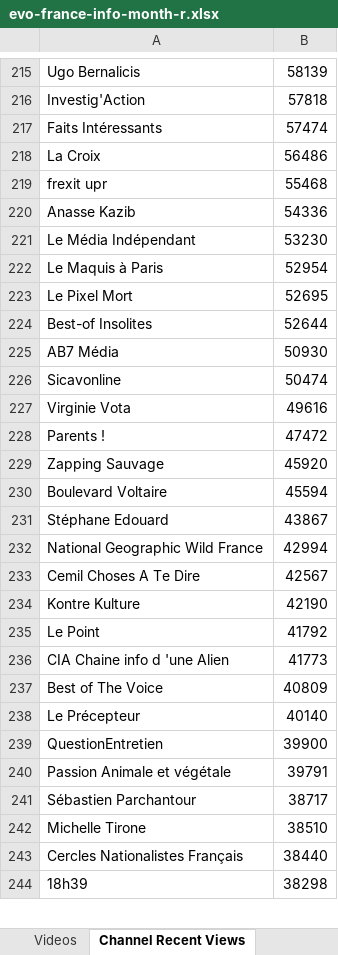
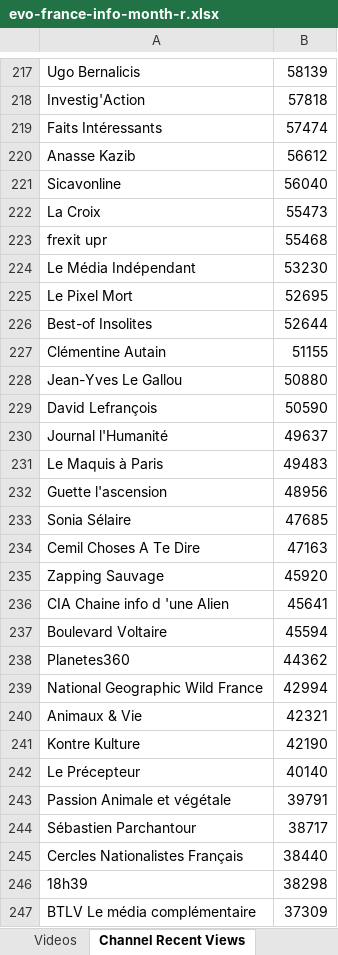
Before and after one commit to pnbt/youtube-transparency, an Excel workbook: app/assets/data/info/evo-france-info-month-r.xlsx, sheet Channel Recent Views, drawn as a sheet; only a part is shown, gaps mark what is left out; values as stored, in another font and other column widths than the file's, no borders; removed rows and columns are numbered as before the commit, all else as after; the diff covers the shown part only; the diff names each change by its address in the sheet, - before the commit and + after, or states it on an @@ line.

```diff
--- a/app/assets/data/info/evo-france-info-month-r.xlsx (sheet Channel Recent Views)
+++ b/app/assets/data/info/evo-france-info-month-r.xlsx (sheet Channel Recent Views)
+row 220: Anasse Kazib | 56612
+row 221: Sicavonline | 56040
-B222: 56486
+B222: 55473
-row 220: Anasse Kazib | 54336
-row 222: Le Maquis à Paris | 52954
-row 225: AB7 Média | 50930
-row 226: Sicavonline | 50474
-row 227: Virginie Vota | 49616
-row 228: Parents ! | 47472
+row 227: Clémentine Autain | 51155
+row 228: Jean-Yves Le Gallou | 50880
+row 229: David Lefrançois | 50590
+row 230: Journal l'Humanité | 49637
+row 231: Le Maquis à Paris | 49483
+row 232: Guette l'ascension | 48956
+row 233: Sonia Sélaire | 47685
+row 234: Cemil Choses A Te Dire | 47163
+row 236: CIA Chaine info d 'une Alien | 45641
-row 231: Stéphane Edouard | 43867
+row 238: Planetes360 | 44362
-row 233: Cemil Choses A Te Dire | 42567
+row 240: Animaux & Vie | 42321
-row 235: Le Point | 41792
-row 236: CIA Chaine info d 'une Alien | 41773
-row 237: Best of The Voice | 40809
-row 239: QuestionEntretien | 39900
-row 242: Michelle Tirone | 38510
+row 247: BTLV Le média complémentaire | 37309
```
Also changed, not shown: 335 added rows, 345 removed rows, 129 moved rows and 92 edited cells elsewhere in this sheet, sheet Videos, app/assets/data/info/evo-france-info-3days-r.xlsx, app/assets/data/info/evo-france-info-3days-v.xlsx, 10 other files.
